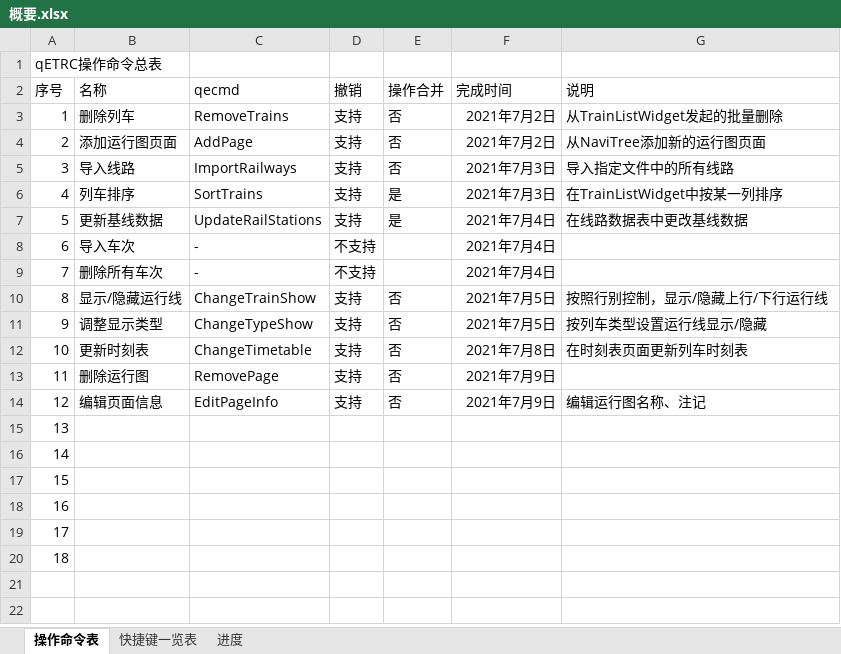
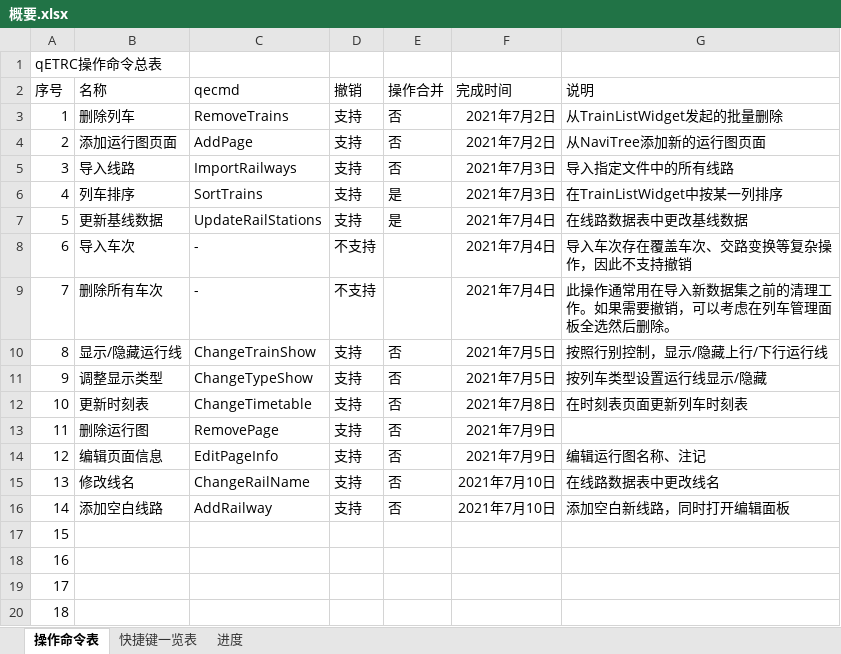
Before and after one commit to CDK6182CHR/qETRC, an Excel workbook: 概要.xlsx, sheet 操作命令表, drawn as a sheet; values as stored, in another font and other column widths than the file's, no borders; the diff names each change by its address in the sheet, - before the commit and + after, or states it on an @@ line.

```diff
--- a/概要.xlsx (sheet 操作命令表)
+++ b/概要.xlsx (sheet 操作命令表)
-G8 (说明): (empty)
+G8 (说明): 导入车次存在覆盖车次、交路变换等复杂操作，因此不支持撤销
-G9 (说明): (empty)
+G9 (说明): 此操作通常用在导入新数据集之前的清理工作。如果需要撤销，可以考虑在列车管理面板全选然后删除。
-B15 (名称): (empty)
+B15 (名称): 修改线名
-C15 (qecmd): (empty)
+C15 (qecmd): ChangeRailName
-D15:D16 (撤销): (empty)
+D15:D16 (撤销): 支持
-E15:E16 (操作合并): (empty)
+E15:E16 (操作合并): 否
-F15:F16 (完成时间): (empty)
+F15:F16 (完成时间): 2021年7月10日
-G15 (说明): (empty)
+G15 (说明): 在线路数据表中更改线名
-B16 (名称): (empty)
+B16 (名称): 添加空白线路
-C16 (qecmd): (empty)
+C16 (qecmd): AddRailway
-G16 (说明): (empty)
+G16 (说明): 添加空白新线路，同时打开编辑面板
```
Also changed, not shown: sheet 进度, 23 other files.
